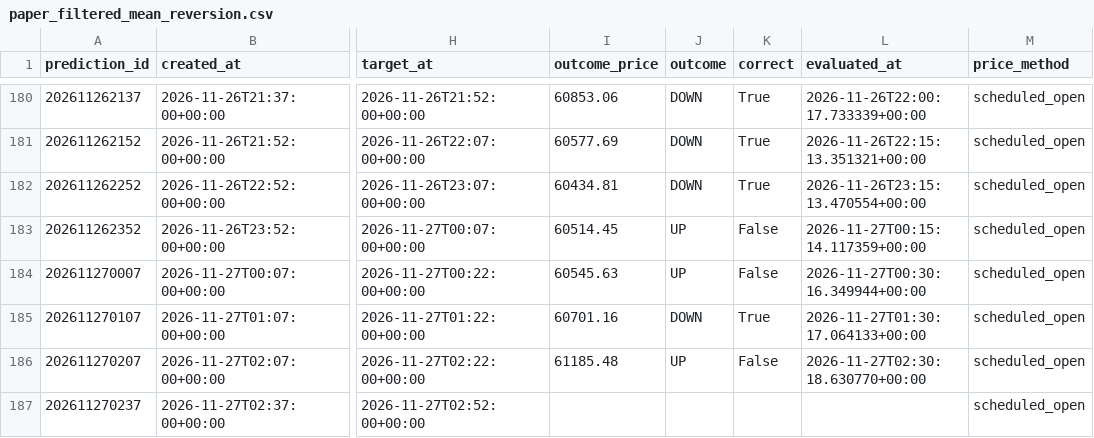
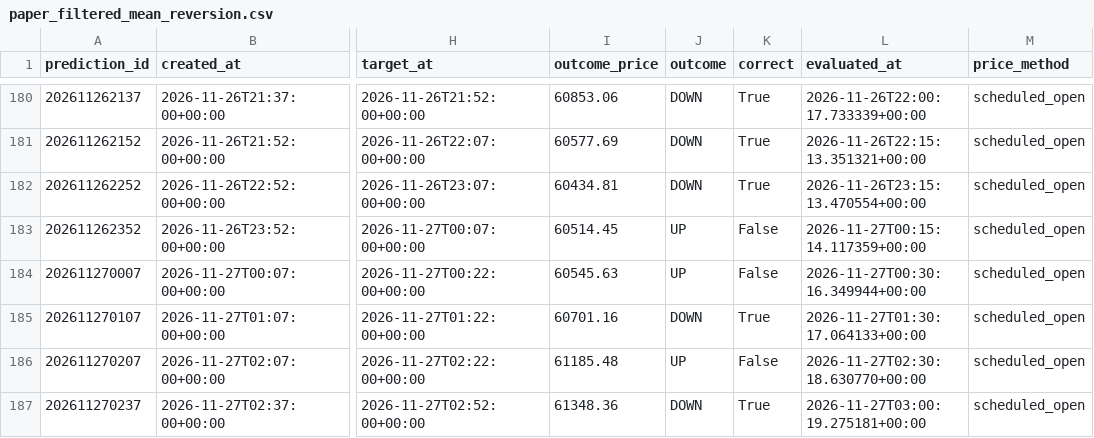
Before and after one commit to UncleJeffaffa/bitcoin-prediction-bot, a CSV file: paper_filtered_mean_reversion.csv, drawn as a sheet; only a part is shown, gaps mark what is left out; the diff names each change by its address in the sheet, - before the commit and + after, or states it on an @@ line.

```diff
--- a/paper_filtered_mean_reversion.csv
+++ b/paper_filtered_mean_reversion.csv
-I187 (outcome_price): (empty)
+I187 (outcome_price): 61348.36
-J187 (outcome): (empty)
+J187 (outcome): DOWN
-K187 (correct): (empty)
+K187 (correct): True
-L187 (evaluated_at): (empty)
+L187 (evaluated_at): 2026-11-27T03:00:19.275181+00:00
```
Also changed, not shown: paper_mean_reversion.csv, predictions.csv.
